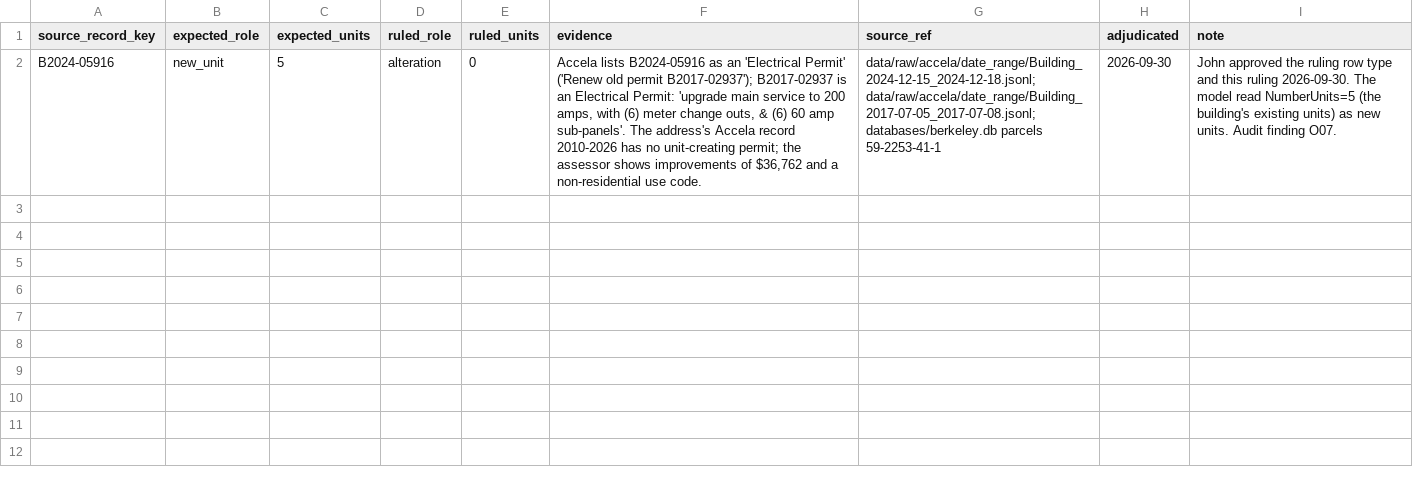
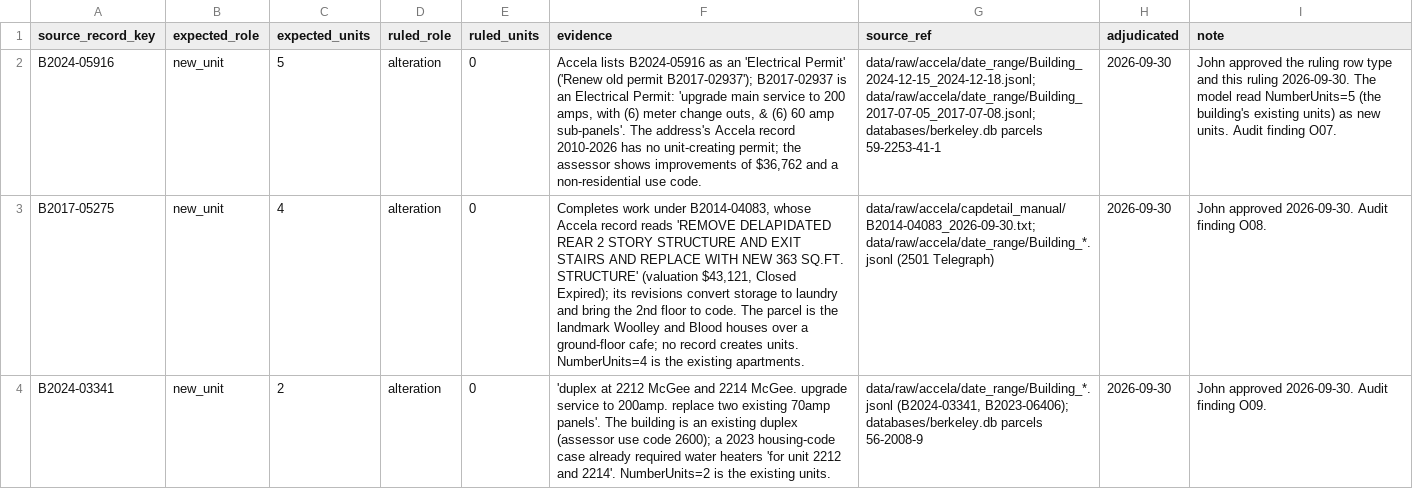
Before and after one commit to blockXblock/berkeley-housing-analysis, a CSV file: corrections/v4/reading_rulings.csv, drawn as a sheet; the diff names each change by its address in the sheet, - before the commit and + after, or states it on an @@ line.

```diff
--- a/corrections/v4/reading_rulings.csv
+++ b/corrections/v4/reading_rulings.csv
+row 3: B2017-05275 | new_unit | 4 | alteration | 0 | Completes work under B2014-04083, whose Accela record reads 'REMOVE DELAPIDATED REAR 2 STORY STRUCTURE AND EXIT STAIRS AND REPLACE WITH NEW 363 SQ.FT. STRUCTURE' (valuation $43,121, Closed Expired); its revisions convert storage to laundry and bring the 2nd floor to code. The parcel is the landmark Woolley and Blood houses over a ground-floor cafe; no record creates units. NumberUnits=4 is the existing apartments. | data/raw/accela/capdetail_manual/B2014-04083_2026-09-30.txt; data/raw/accela/date_range/Building_*.jsonl (2501 Telegraph) | 2026-09-30 | John approved 2026-09-30. Audit finding O08.
+row 4: B2024-03341 | new_unit | 2 | alteration | 0 | 'duplex at 2212 McGee and 2214 McGee. upgrade service to 200amp. replace two existing 70amp panels'. The building is an existing duplex (assessor use code 2600); a 2023 housing-code case already required water heaters 'for unit 2212 and 2214'. NumberUnits=2 is the existing units. | data/raw/accela/date_range/Building_*.jsonl (B2024-03341, B2023-06406); databases/berkeley.db parcels 56-2008-9 | 2026-09-30 | John approved 2026-09-30. Audit finding O09.
```
Also changed, not shown: corrections/v4/audit_findings.csv, 1 other file.
